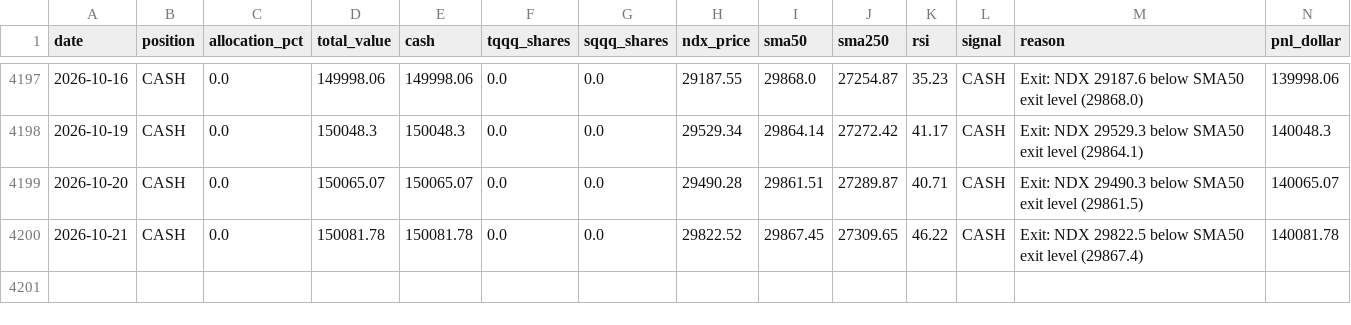
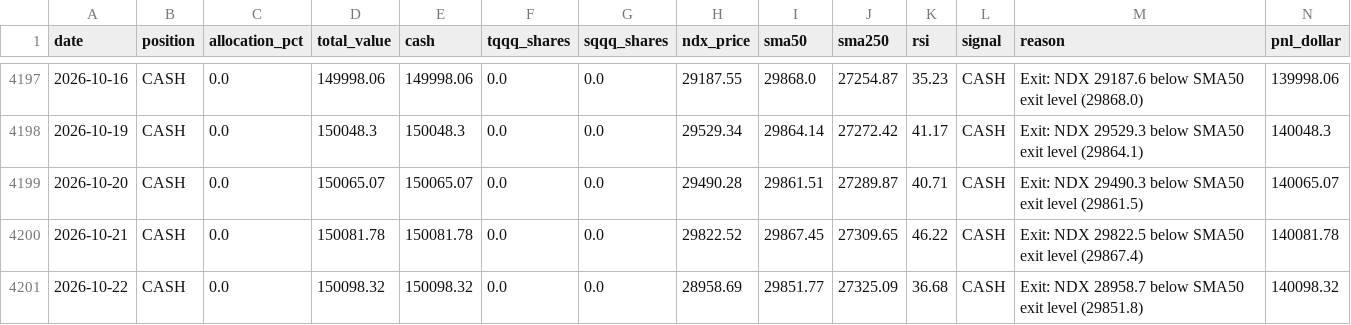
Before and after one commit to MooMooDaBlue/ndx-strategy, a CSV file: daily_summary_agile.csv, drawn as a sheet; only a part is shown, gaps mark what is left out; rows hold the shown columns only; the diff names each change by its address in the sheet, - before the commit and + after, or states it on an @@ line.

```diff
--- a/daily_summary_agile.csv
+++ b/daily_summary_agile.csv
+row 4201: 2026-10-22 | CASH | 0.0 | 150098.32 | 150098.32 | 0.0 | 0.0 | 28958.69 | 29851.77 | 27325.09 | 36.68 | CASH | Exit: NDX 28958.7 below SMA50 exit level (29851.8) | 140098.32
```
Also changed, not shown: daily_summary.csv, 6 other files.
